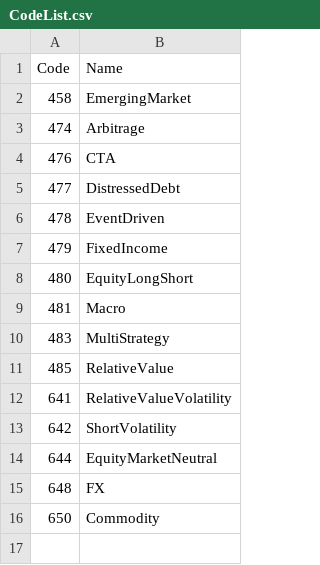
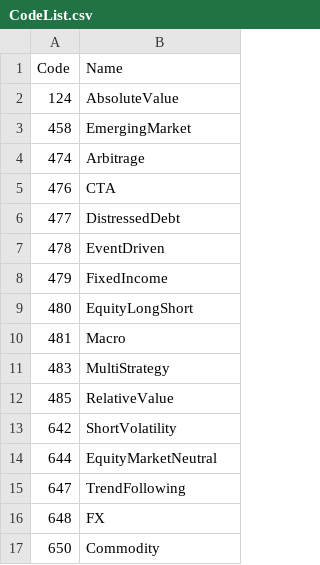
Before and after one commit to steve-liang/EurekaHedge, a CSV file: CodeList.csv, drawn as a sheet; removed rows and columns are numbered as before the commit, all else as after; the diff names each change by its address in the sheet, - before the commit and + after, or states it on an @@ line.

```diff
--- a/CodeList.csv
+++ b/CodeList.csv
+row 2: 124 | AbsoluteValue
-row 12: 641 | RelativeValueVolatility
+row 15: 647 | TrendFollowing
```
Also changed, not shown: 2 other files.
